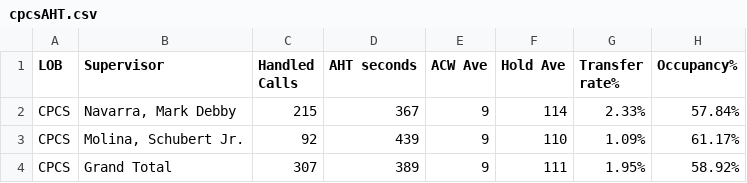
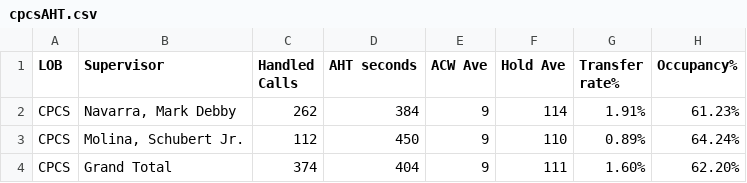
Before and after one commit to CGS-J/CPCS-AHT, a CSV file: cpcsAHT.csv, drawn as a sheet.

```diff
--- a/cpcsAHT.csv
+++ b/cpcsAHT.csv
@@ -1,4 +1,4 @@
 LOB,Supervisor,Handled Calls ,AHT seconds,ACW Ave,Hold Ave,Transfer rate%,Occupancy%
-CPCS,"Navarra, Mark Debby",215,367,9,114,2.33%,57.84%
-CPCS,"Molina, Schubert Jr.",92,439,9,110,1.09%,61.17%
-CPCS,Grand Total,307,389,9,111,1.95%,58.92%
+CPCS,"Navarra, Mark Debby",262,384,9,114,1.91%,61.23%
+CPCS,"Molina, Schubert Jr.",112,450,9,110,0.89%,64.24%
+CPCS,Grand Total,374,404,9,111,1.60%,62.20%
```
Also changed, not shown: cpcs.csv.
